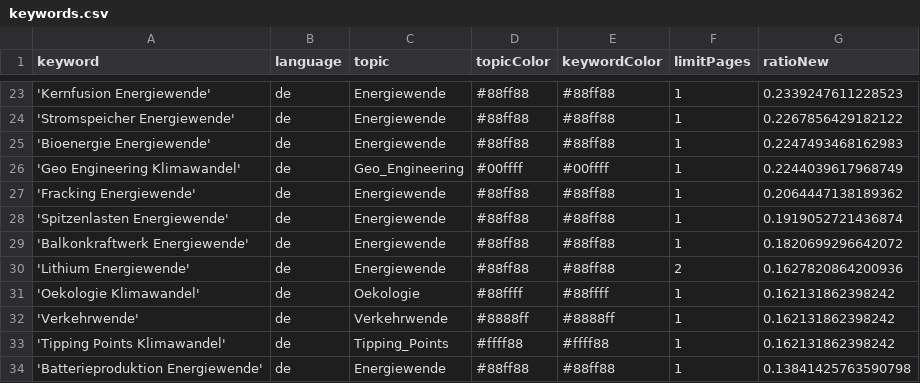
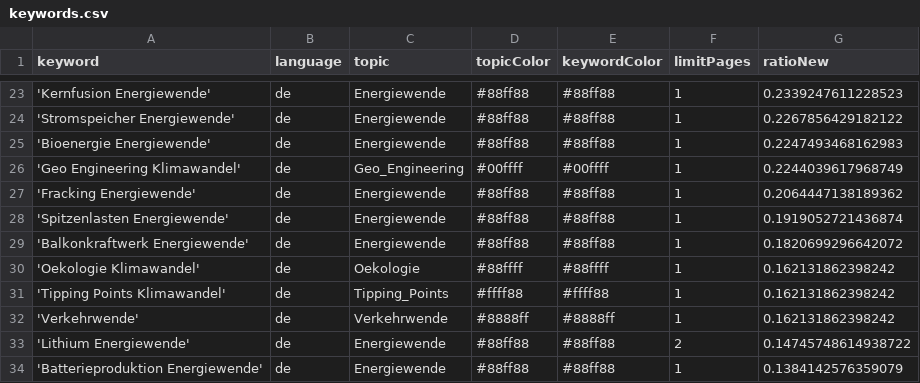
Before and after one commit to daschu83-news/climateIsComing, a CSV file: keywords.csv, drawn as a sheet; only a part is shown, gaps mark what is left out.

Commit message:
Commit from GitHub Actions (harvest:0.0)

```diff
--- a/keywords.csv
+++ b/keywords.csv
@@ -29,6 +29,6 @@ keyword,language,topic,topicColor,keywordColor,limitPages,ratioNew
 'Balkonkraftwerk Energiewende',de,Energiewende,#88ff88,#88ff88,1,0.1820699296642072
-'Lithium Energiewende',de,Energiewende,#88ff88,#88ff88,2,0.1627820864200936
 'Oekologie Klimawandel',de,Oekologie,#88ffff,#88ffff,1,0.162131862398242
+'Tipping Points Klimawandel',de,Tipping_Points,#ffff88,#ffff88,1,0.162131862398242
 'Verkehrwende',de,Verkehrwende,#8888ff,#8888ff,1,0.162131862398242
-'Tipping Points Klimawandel',de,Tipping_Points,#ffff88,#ffff88,1,0.162131862398242
-'Batterieproduktion Energiewende',de,Energiewende,#88ff88,#88ff88,1,0.13841425763590798
+'Lithium Energiewende',de,Energiewende,#88ff88,#88ff88,2,0.14745748614938722
+'Batterieproduktion Energiewende',de,Energiewende,#88ff88,#88ff88,1,0.1384142576359079
```
